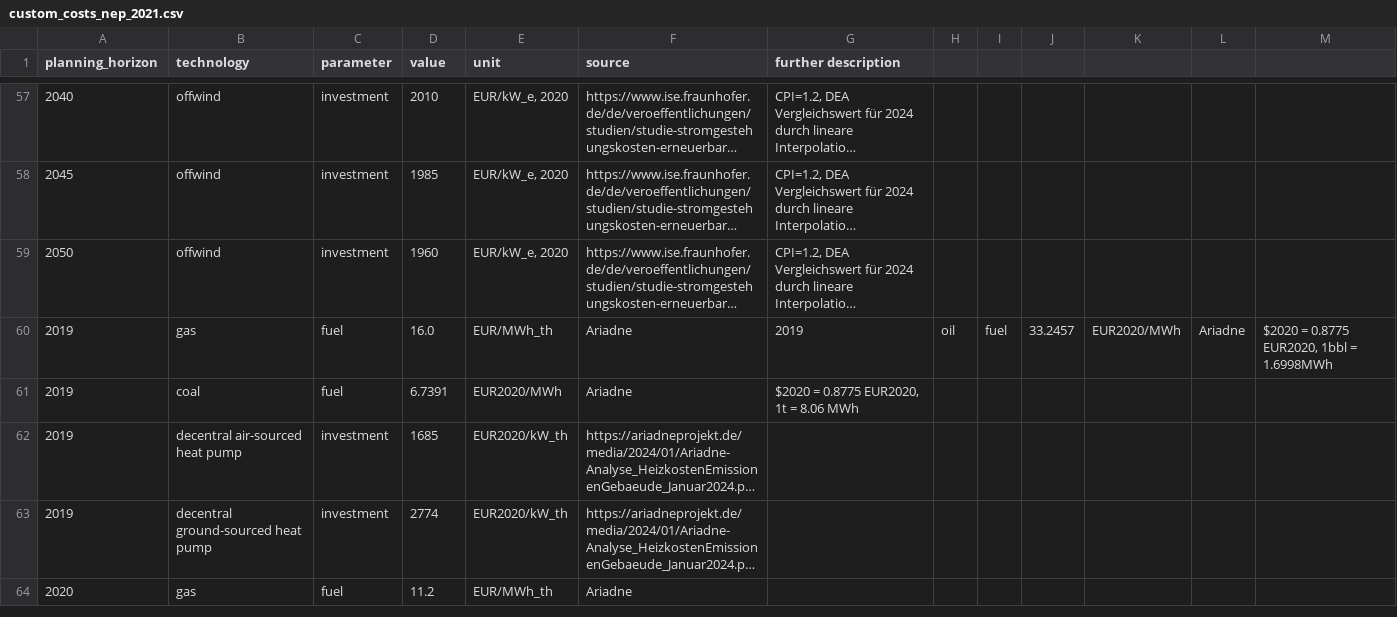
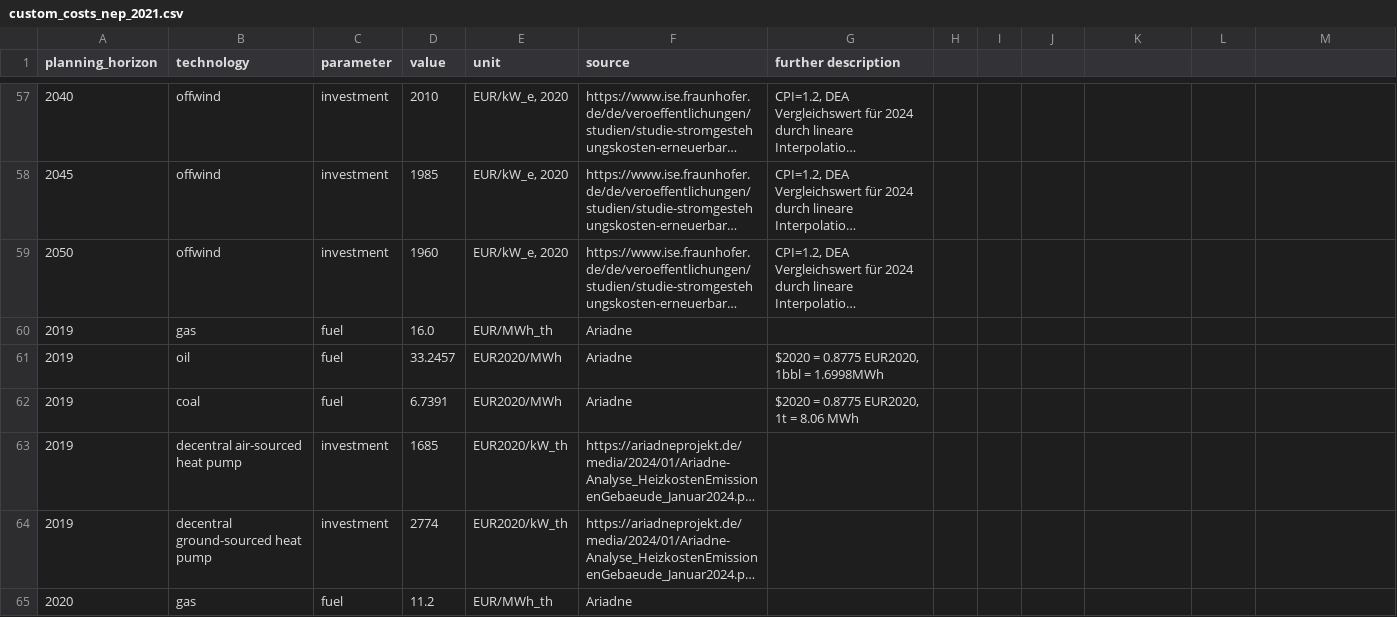
Before and after one commit to PyPSA/pypsa-de, a CSV file: data/pypsa-de/custom_costs_nep_2021.csv, drawn as a sheet; only a part is shown, gaps mark what is left out; long unchanged cells end in …; the diff names each change by its address in the sheet, - before the commit and + after, or states it on an @@ line.

```diff
--- a/data/pypsa-de/custom_costs_nep_2021.csv
+++ b/data/pypsa-de/custom_costs_nep_2021.csv
-G60 (further description): 2019
+G60 (further description): (empty)
-H60: oil
+H60: (empty)
-I60: fuel
+I60: (empty)
-J60: 33.2457
+J60: (empty)
-K60: EUR2020/MWh
+K60: (empty)
-L60: Ariadne
+L60: (empty)
-M60: $2020 = 0.8775 EUR2020, 1bbl = 1.6998MWh
+M60: (empty)
+row 61: 2019 | oil | fuel | 33.2457 | EUR2020/MWh | Ariadne | $2020 = 0.8775 EUR2020, 1bbl = 1.6998MWh
```
Also changed, not shown: data/pypsa-de/custom_costs_nep_2023.csv, data/pypsa-de/custom_costs_nep_2023_high_decentral_discount.csv, 1 other file.
